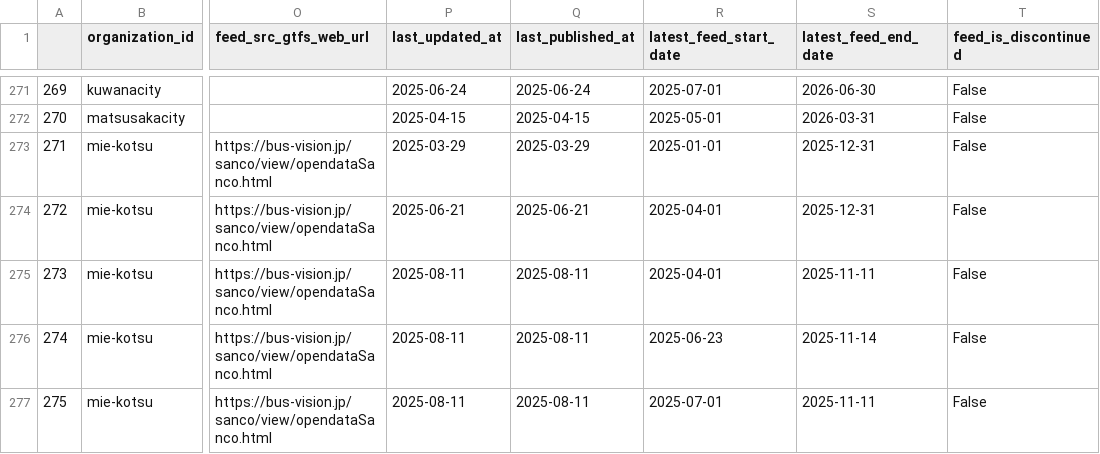
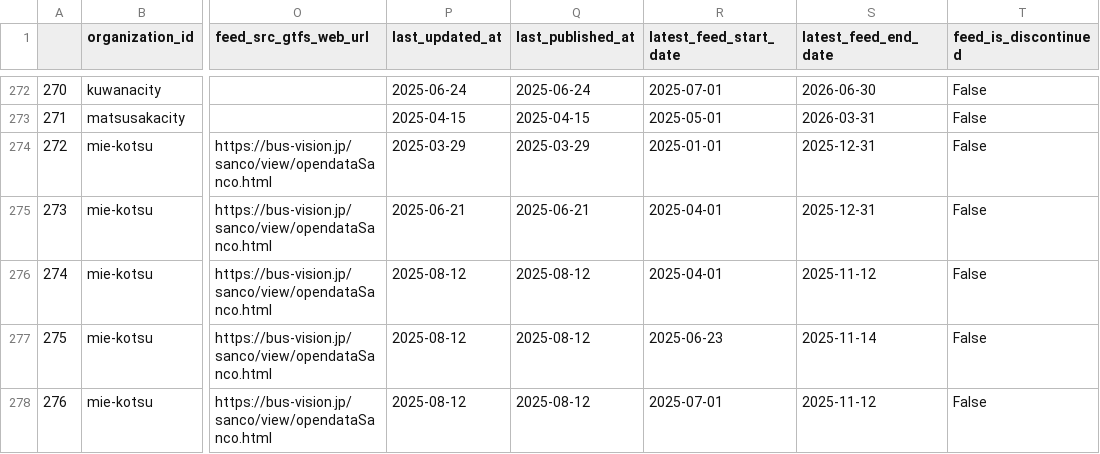
Before and after one commit to tshimada291/gtfs_repository_jp_feedcheck, a CSV file: gtfs_repository_jp_feedlist.csv, drawn as a sheet; only a part is shown, gaps mark what is left out; addresses are those after the commit; the diff covers the shown part only; the diff names each change by its address in the sheet, - before the commit and + after, or states it on an @@ line.

```diff
--- a/gtfs_repository_jp_feedlist.csv
+++ b/gtfs_repository_jp_feedlist.csv
@@ column A renumbered from row 239 down @@
-P276:P278 (last_updated_at): 2025-08-11
+P276:P278 (last_updated_at): 2025-08-12
-Q276:Q278 (last_published_at): 2025-08-11
+Q276:Q278 (last_published_at): 2025-08-12
-S276 (latest_feed_end_date): 2025-11-11
+S276 (latest_feed_end_date): 2025-11-12
-S278 (latest_feed_end_date): 2025-11-11
+S278 (latest_feed_end_date): 2025-11-12
```
Also changed, not shown: 1 added row and 27 edited cells elsewhere in this file, 1 other file.
